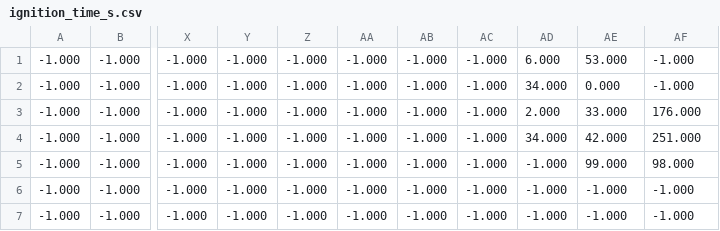
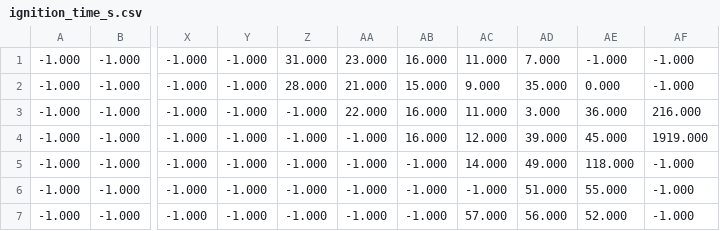
Before and after one commit to WillHu369/wildfire_simulation_propogation, a CSV file: outputs/examples/size_032/ignition_time_s.csv, drawn as a sheet; only a part is shown, gaps mark what is left out; the diff covers the shown part only; the diff names each change by its address in the sheet, - before the commit and + after, or states it on an @@ line.

Commit message:
Regenerate size_032 output with slope effects

```diff
--- a/outputs/examples/size_032/ignition_time_s.csv
+++ b/outputs/examples/size_032/ignition_time_s.csv
-Z1: -1.000
+Z1: 31.000
-AA1: -1.000
+AA1: 23.000
-AB1: -1.000
+AB1: 16.000
-AC1: -1.000
+AC1: 11.000
-AD1: 6.000
+AD1: 7.000
-AE1: 53.000
+AE1: -1.000
-Z2: -1.000
+Z2: 28.000
-AA2: -1.000
+AA2: 21.000
-AB2: -1.000
+AB2: 15.000
-AC2: -1.000
+AC2: 9.000
-AD2: 34.000
+AD2: 35.000
-AA3: -1.000
+AA3: 22.000
-AB3:AB4: -1.000
+AB3:AB4: 16.000
-AC3: -1.000
+AC3: 11.000
-AD3: 2.000
+AD3: 3.000
-AE3: 33.000
+AE3: 36.000
-AF3: 176.000
+AF3: 216.000
-AC4: -1.000
+AC4: 12.000
-AD4: 34.000
+AD4: 39.000
-AE4: 42.000
+AE4: 45.000
-AF4: 251.000
+AF4: 1919.000
-AC5: -1.000
+AC5: 14.000
-AD5: -1.000
+AD5: 49.000
-AE5: 99.000
+AE5: 118.000
-AF5: 98.000
+AF5: -1.000
-AD6: -1.000
+AD6: 51.000
-AE6: -1.000
+AE6: 55.000
-AC7: -1.000
+AC7: 57.000
-AD7: -1.000
+AD7: 56.000
-AE7: -1.000
+AE7: 52.000
```
Also changed, not shown: 3 edited cells elsewhere in this file, 1 other file.
